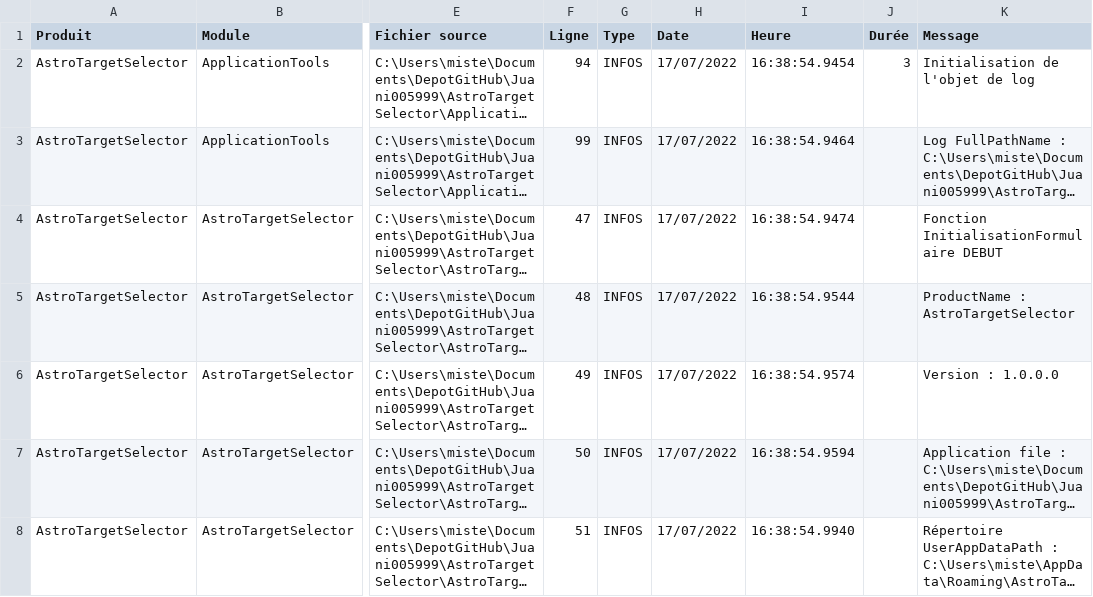
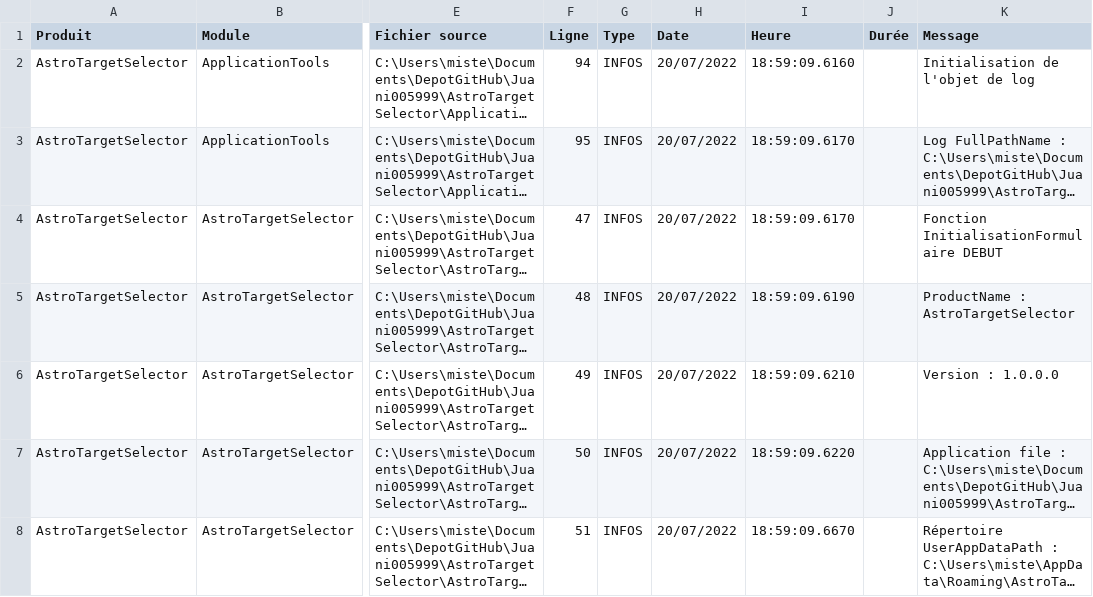
Before and after one commit to Juani005999/AstroTargetSelector, a CSV file: AstroTargetSelector/bin/Debug/Log_astrotargetselector.csv, drawn as a sheet; only a part is shown, gaps mark what is left out; long unchanged cells end in …; the diff covers the shown part only; the diff names each change by its address in the sheet, - before the commit and + after, or states it on an @@ line.

```diff
--- a/AstroTargetSelector/bin/Debug/Log_astrotargetselector.csv
+++ b/AstroTargetSelector/bin/Debug/Log_astrotargetselector.csv
-H2:H8 (Date): 17/07/2022
+H2:H8 (Date): 20/07/2022
-I2 (Heure): 16:38:54.9454
+I2 (Heure): 18:59:09.6160
-J2 (Durée): 3
+J2 (Durée): (empty)
-F3 (Ligne): 99
+F3 (Ligne): 95
-I3 (Heure): 16:38:54.9464
+I3 (Heure): 18:59:09.6170
-I4 (Heure): 16:38:54.9474
+I4 (Heure): 18:59:09.6170
-I5 (Heure): 16:38:54.9544
+I5 (Heure): 18:59:09.6190
-I6 (Heure): 16:38:54.9574
+I6 (Heure): 18:59:09.6210
-I7 (Heure): 16:38:54.9594
+I7 (Heure): 18:59:09.6220
-I8 (Heure): 16:38:54.9940
+I8 (Heure): 18:59:09.6670
```
Also changed, not shown: 5 added rows and 6 edited cells elsewhere in this file, 51 other files.
